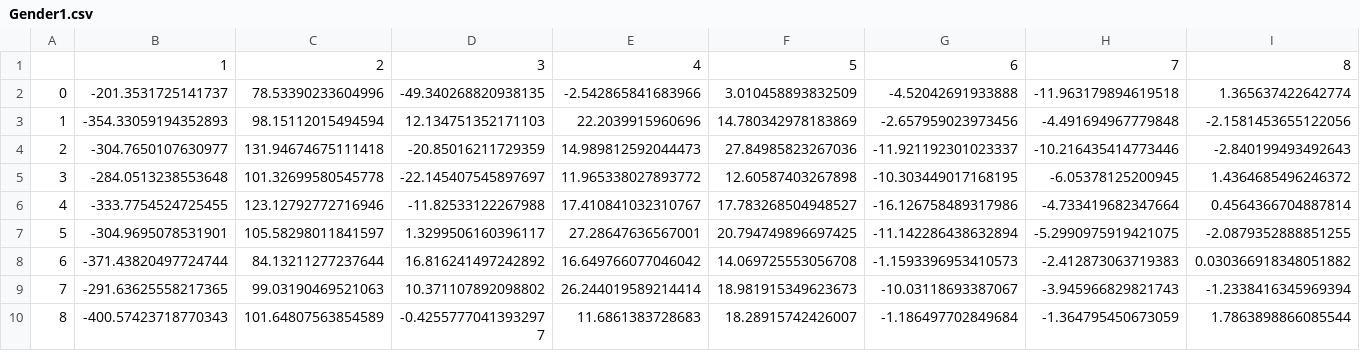
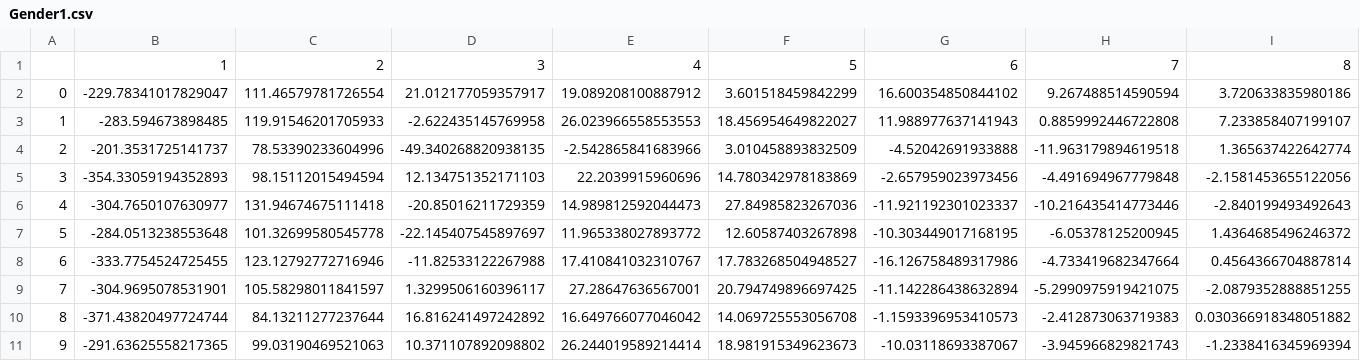
Before and after one commit to Chrisgomes98/Audio-Summarization, a CSV file: Gender1.csv, drawn as a sheet; only a part is shown; the shorter side is filled out with more unchanged rows; addresses are those after the commit; rows hold the shown columns only; the diff names each change by its address in the sheet, - before the commit and + after, or states it on an @@ line.

```diff
--- a/Gender1.csv
+++ b/Gender1.csv
+row 2: 0 | -229.78341017829047 | 111.46579781726554 | 21.012177059357917 | 19.089208100887912 | 3.601518459842299 | 16.600354850844102 | 9.267488514590594 | 3.720633835980186
+row 3: 1 | -283.594673898485 | 119.91546201705933 | -2.622435145769958 | 26.023966558553553 | 18.456954649822027 | 11.988977637141943 | 0.8859992446722808 | 7.233858407199107
@@ column A renumbered from row 4 down @@
```
Also changed, not shown: Gender4.csv, Gender5.csv, 12 other files.
